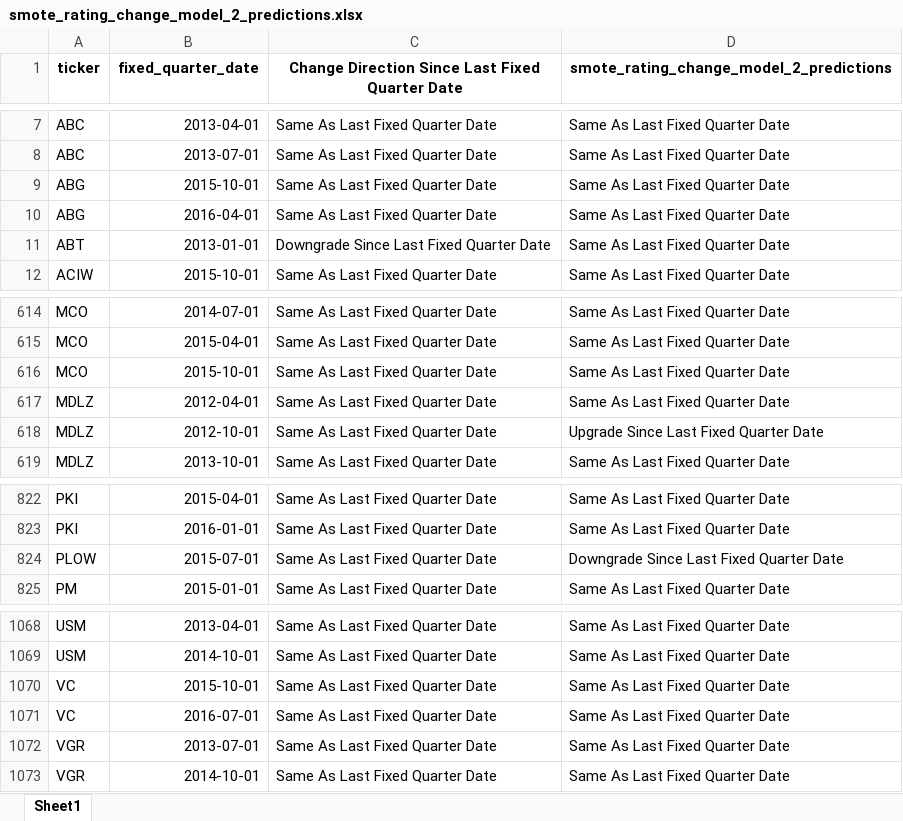
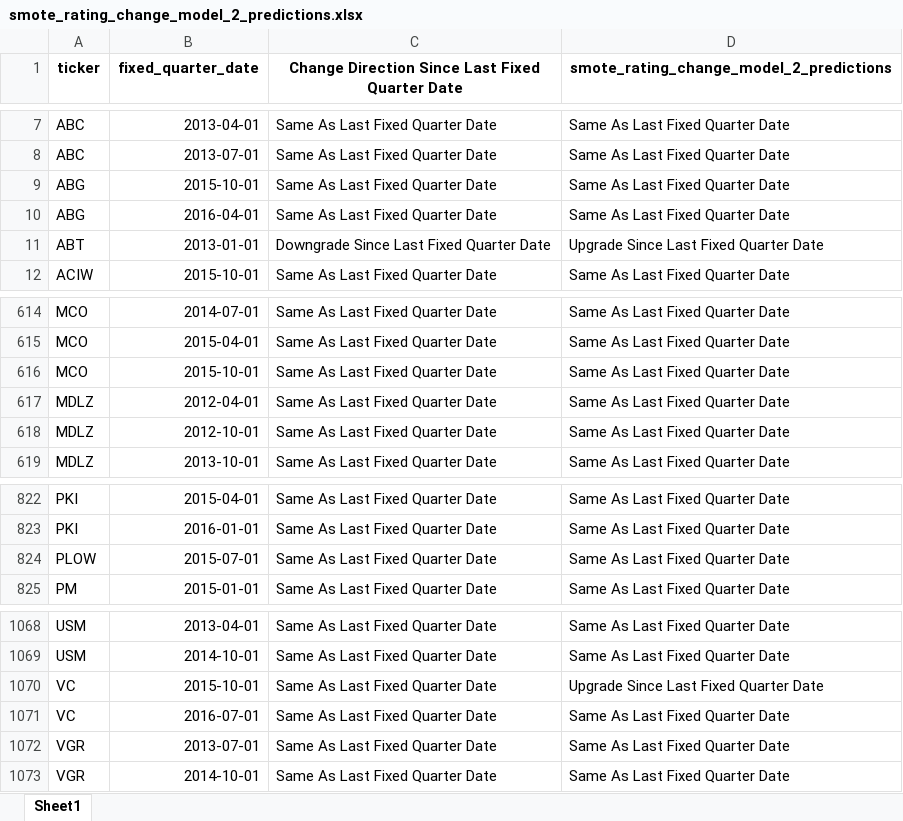
Before and after one commit to current12/Stat-222-Project, an Excel workbook: Data/Predictions/Logistic Regression/smote_rating_change_model_2/smote_rating_change_model_2_predictions.xlsx, sheet Sheet1, drawn as a sheet; only a part is shown, gaps mark what is left out; values as stored, in another font and other column widths than the file's, no borders; the diff names each change by its address in the sheet, - before the commit and + after, or states it on an @@ line.

```diff
--- a/Data/Predictions/Logistic Regression/smote_rating_change_model_2/smote_rating_change_model_2_predictions.xlsx (sheet Sheet1)
+++ b/Data/Predictions/Logistic Regression/smote_rating_change_model_2/smote_rating_change_model_2_predictions.xlsx (sheet Sheet1)
-D11: Same As Last Fixed Quarter Date
+D11: Upgrade Since Last Fixed Quarter Date
-D618: Upgrade Since Last Fixed Quarter Date
+D618: Same As Last Fixed Quarter Date
-D824: Downgrade Since Last Fixed Quarter Date
+D824: Same As Last Fixed Quarter Date
-D1070: Same As Last Fixed Quarter Date
+D1070: Upgrade Since Last Fixed Quarter Date
```
Also changed, not shown: Data/Predictions/Logistic Regression/rating_change_model_1/rating_change_model_1_predictions.xlsx, Data/Predictions/Logistic Regression/rating_change_model_2/rating_change_model_2_predictions.xlsx, 34 other files.
